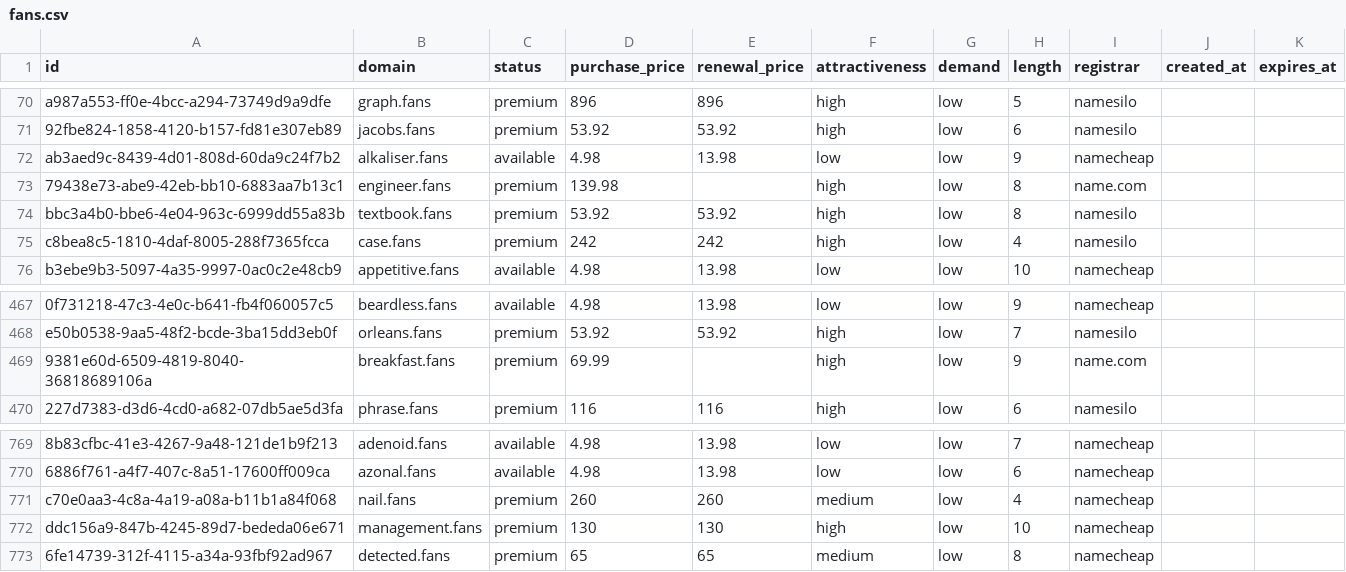
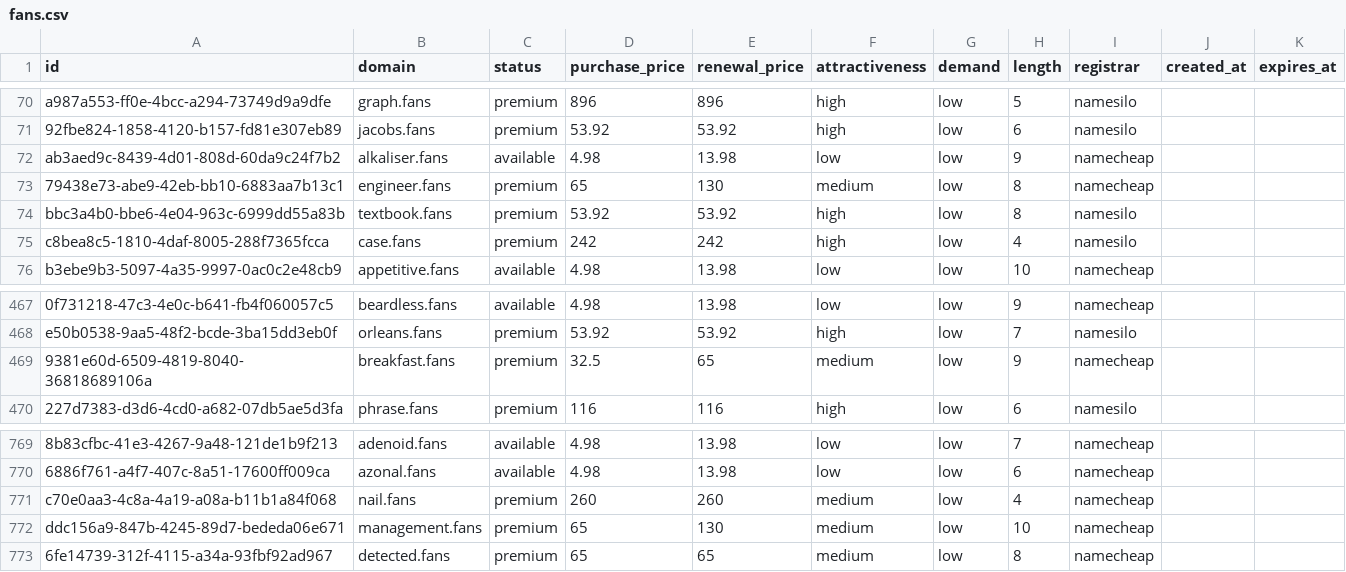
Before and after one commit to UniqueDomains/fans-oneword-domains, a CSV file: fans.csv, drawn as a sheet; only a part is shown, gaps mark what is left out; the diff names each change by its address in the sheet, - before the commit and + after, or states it on an @@ line.

Commit message:
Domains update

```diff
--- a/fans.csv
+++ b/fans.csv
-D73 (purchase_price): 139.98
+D73 (purchase_price): 65
-E73 (renewal_price): (empty)
+E73 (renewal_price): 130
-F73 (attractiveness): high
+F73 (attractiveness): medium
-I73 (registrar): name.com
+I73 (registrar): namecheap
-D469 (purchase_price): 69.99
+D469 (purchase_price): 32.5
-E469 (renewal_price): (empty)
+E469 (renewal_price): 65
-F469 (attractiveness): high
+F469 (attractiveness): medium
-I469 (registrar): name.com
+I469 (registrar): namecheap
-D772 (purchase_price): 130
+D772 (purchase_price): 65
-F772 (attractiveness): high
+F772 (attractiveness): medium
```
Also changed, not shown: 4 other files.
